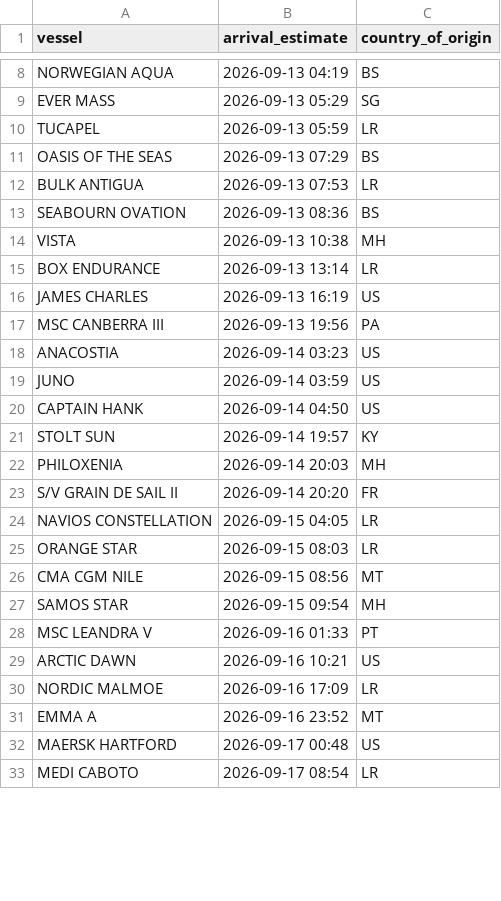
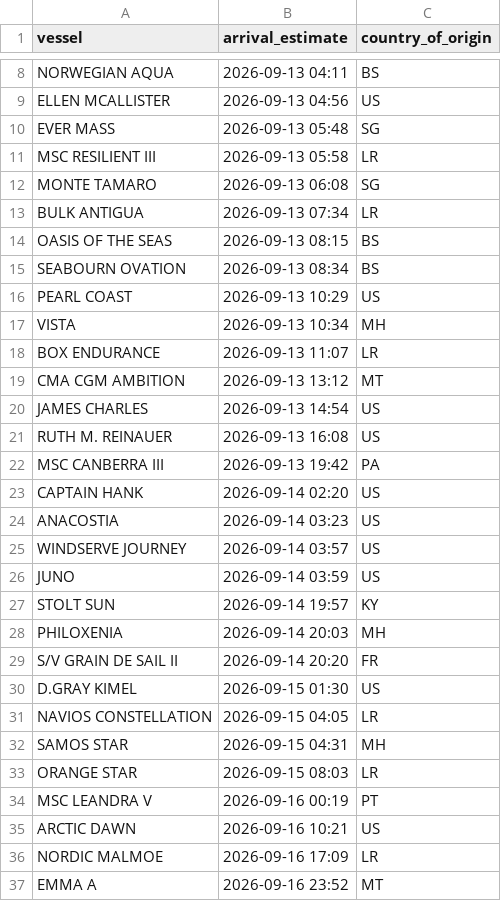
Before and after one commit to natalierjonas/FOCs-in-NYC, a CSV file: ships_estimates_fixed.csv, drawn as a sheet; only a part is shown, gaps mark what is left out; the shorter side is filled out with more unchanged rows; removed rows and columns are numbered as before the commit, all else as after; the diff covers the shown part only; the diff names each change by its address in the sheet, - before the commit and + after, or states it on an @@ line.

```diff
--- a/ships_estimates_fixed.csv
+++ b/ships_estimates_fixed.csv
-B8 (arrival_estimate): 2026-09-13 04:19
+B8 (arrival_estimate): 2026-09-13 04:11
+row 9: ELLEN MCALLISTER | 2026-09-13 04:56 | US
-B10 (arrival_estimate): 2026-09-13 05:29
+B10 (arrival_estimate): 2026-09-13 05:48
-A11 (vessel): TUCAPEL
+A11 (vessel): MSC RESILIENT III
-B11 (arrival_estimate): 2026-09-13 05:59
+B11 (arrival_estimate): 2026-09-13 05:58
-row 11: OASIS OF THE SEAS | 2026-09-13 07:29 | BS
+row 12: MONTE TAMARO | 2026-09-13 06:08 | SG
-B13 (arrival_estimate): 2026-09-13 07:53
+B13 (arrival_estimate): 2026-09-13 07:34
+row 14: OASIS OF THE SEAS | 2026-09-13 08:15 | BS
-B15 (arrival_estimate): 2026-09-13 08:36
+B15 (arrival_estimate): 2026-09-13 08:34
+row 16: PEARL COAST | 2026-09-13 10:29 | US
-B17 (arrival_estimate): 2026-09-13 10:38
+B17 (arrival_estimate): 2026-09-13 10:34
-B18 (arrival_estimate): 2026-09-13 13:14
+B18 (arrival_estimate): 2026-09-13 11:07
+row 19: CMA CGM AMBITION | 2026-09-13 13:12 | MT
-B20 (arrival_estimate): 2026-09-13 16:19
+B20 (arrival_estimate): 2026-09-13 14:54
+row 21: RUTH M. REINAUER | 2026-09-13 16:08 | US
-B22 (arrival_estimate): 2026-09-13 19:56
+B22 (arrival_estimate): 2026-09-13 19:42
+row 23: CAPTAIN HANK | 2026-09-14 02:20 | US
+row 25: WINDSERVE JOURNEY | 2026-09-14 03:57 | US
-row 20: CAPTAIN HANK | 2026-09-14 04:50 | US
+row 30: D.GRAY KIMEL | 2026-09-15 01:30 | US
+row 32: SAMOS STAR | 2026-09-15 04:31 | MH
-row 26: CMA CGM NILE | 2026-09-15 08:56 | MT
-row 27: SAMOS STAR | 2026-09-15 09:54 | MH
-B34 (arrival_estimate): 2026-09-16 01:33
+B34 (arrival_estimate): 2026-09-16 00:19
```
Also changed, not shown: 7 added rows, 8 removed rows and 15 edited cells elsewhere in this file, filtered_ships.csv.
